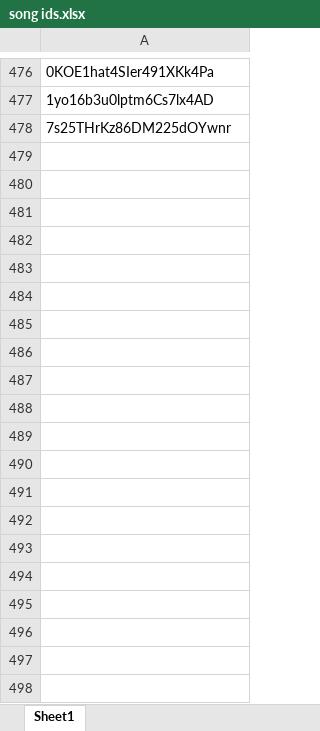
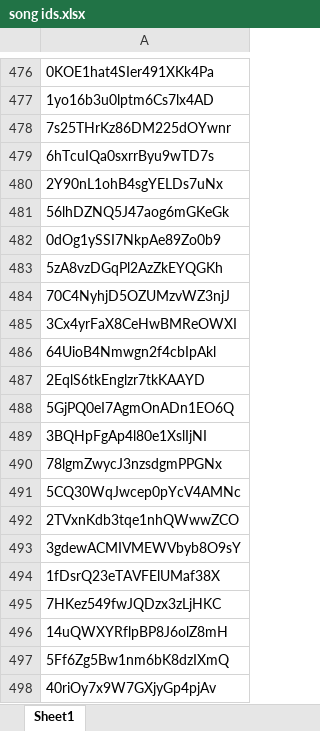
Before and after one commit to mattkalin/songmash, an Excel workbook: song ids.xlsx, sheet Sheet1, drawn as a sheet; only a part is shown, gaps mark what is left out; values as stored, in another font and other column widths than the file's, no borders; the diff covers the shown part only; the diff names each change by its address in the sheet, - before the commit and + after, or states it on an @@ line.

Commit message:
Expanded songs list

```diff
--- a/song ids.xlsx (sheet Sheet1)
+++ b/song ids.xlsx (sheet Sheet1)
+row 479: 6hTcuIQa0sxrrByu9wTD7s
+row 480: 2Y90nL1ohB4sgYELDs7uNx
+row 481: 56lhDZNQ5J47aog6mGKeGk
+row 482: 0dOg1ySSI7NkpAe89Zo0b9
+row 483: 5zA8vzDGqPl2AzZkEYQGKh
+row 484: 70C4NyhjD5OZUMzvWZ3njJ
+row 485: 3Cx4yrFaX8CeHwBMReOWXI
+row 486: 64UioB4Nmwgn2f4cbIpAkl
+row 487: 2EqlS6tkEnglzr7tkKAAYD
+row 488: 5GjPQ0eI7AgmOnADn1EO6Q
+row 489: 3BQHpFgAp4l80e1XslIjNI
+row 490: 78lgmZwycJ3nzsdgmPPGNx
+row 491: 5CQ30WqJwcep0pYcV4AMNc
+row 492: 2TVxnKdb3tqe1nhQWwwZCO
+row 493: 3gdewACMIVMEWVbyb8O9sY
+row 494: 1fDsrQ23eTAVFElUMaf38X
+row 495: 7HKez549fwJQDzx3zLjHKC
+row 496: 14uQWXYRflpBP8J6olZ8mH
+row 497: 5Ff6Zg5Bw1nm6bK8dzIXmQ
+row 498: 40riOy7x9W7GXjyGp4pjAv
```
Also changed, not shown: 1119 added rows elsewhere in this sheet, 8 other files.
